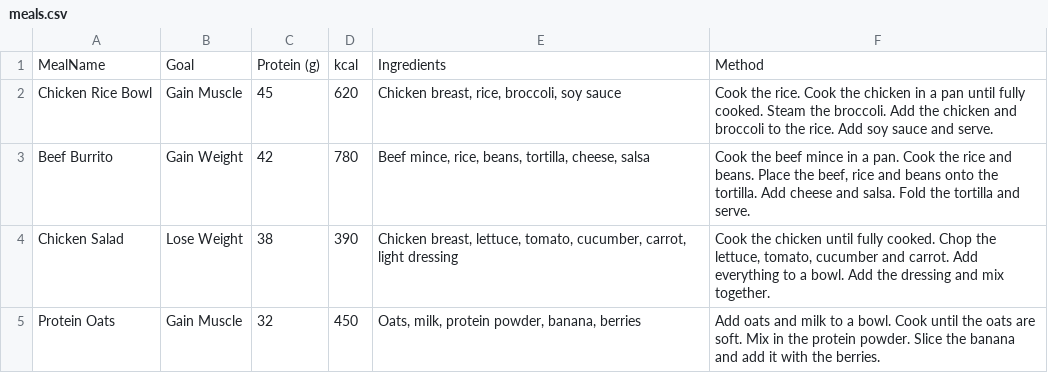
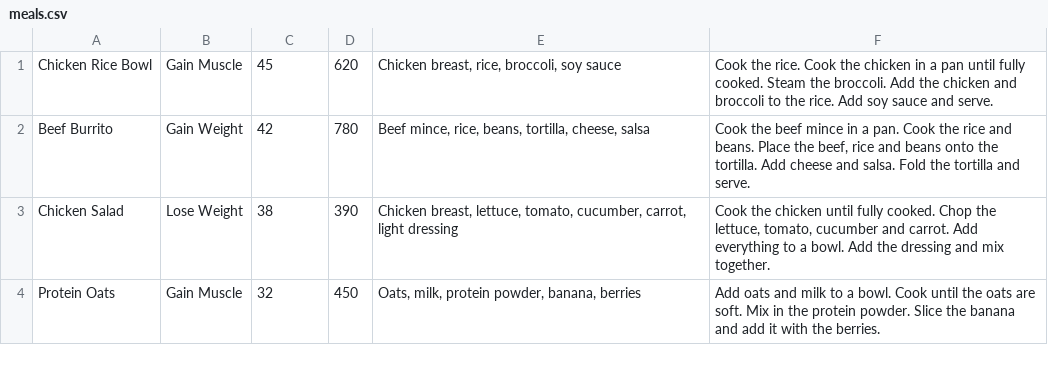
Before and after one commit to for0040-cell/tkinter-nutrition-planner, a CSV file: nutritionPlanner/meals.csv, drawn as a sheet; only a part is shown.

```diff
--- a/nutritionPlanner/meals.csv
+++ b/nutritionPlanner/meals.csv
@@ -1,2 +1 @@
-MealName,Goal,Protein (g),kcal,Ingredients,Method
 Chicken Rice Bowl,Gain Muscle,45,620,"Chicken breast, rice, broccoli, soy sauce","Cook the rice. Cook the chicken in a pan until fully cooked. Steam the broccoli. Add the chicken and broccoli to the rice. Add soy sauce and serve."
```
Also changed, not shown: 1 other file.
